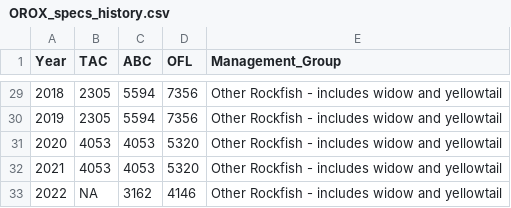
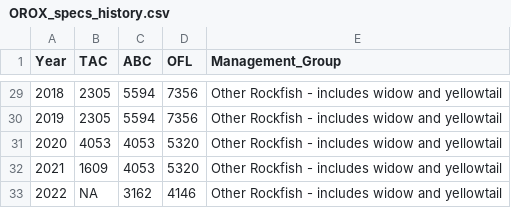
Before and after one commit to CindyTribuzio-NOAA/AFSC_GOA_OROX_Assessment, a CSV file: Data/OROX_specs_history.csv, drawn as a sheet; only a part is shown, gaps mark what is left out.

```diff
--- a/Data/OROX_specs_history.csv
+++ b/Data/OROX_specs_history.csv
@@ -31,3 +31,3 @@ Year,TAC,ABC,OFL,Management_Group
 2020,4053,4053,5320,Other Rockfish - includes widow and yellowtail
-2021,4053,4053,5320,Other Rockfish - includes widow and yellowtail
+2021,1609,4053,5320,Other Rockfish - includes widow and yellowtail
 2022,NA,3162,4146,Other Rockfish - includes widow and yellowtail
```
Also changed, not shown: Data/OROX_ABC_App_historical.csv, 5 other files.
